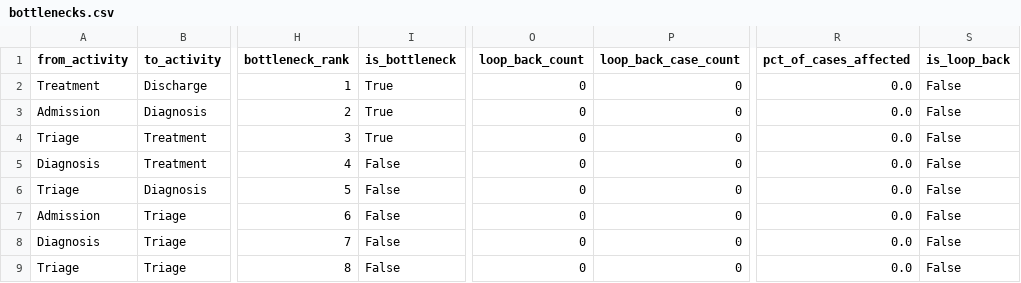
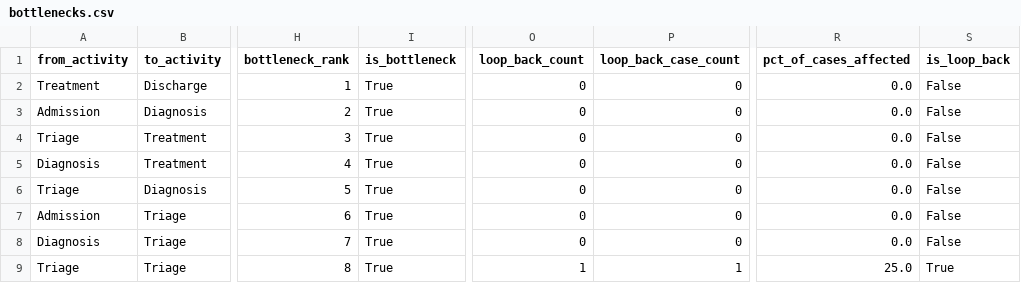
Before and after one commit to ajinkyabarapatre/CareFlow-Clinical-Pathway-Process-Mining, a CSV file: process_mining/output/bottlenecks.csv, drawn as a sheet; only a part is shown, gaps mark what is left out; the diff names each change by its address in the sheet, - before the commit and + after, or states it on an @@ line.

```diff
--- a/process_mining/output/bottlenecks.csv
+++ b/process_mining/output/bottlenecks.csv
-I5:I9 (is_bottleneck): False
+I5:I9 (is_bottleneck): True
-O9 (loop_back_count): 0
+O9 (loop_back_count): 1
-P9 (loop_back_case_count): 0
+P9 (loop_back_case_count): 1
-R9 (pct_of_cases_affected): 0.0
+R9 (pct_of_cases_affected): 25.0
-S9 (is_loop_back): False
+S9 (is_loop_back): True
```
Also changed, not shown: process_mining/output/bottleneck_transitions.csv, 6 other files.
